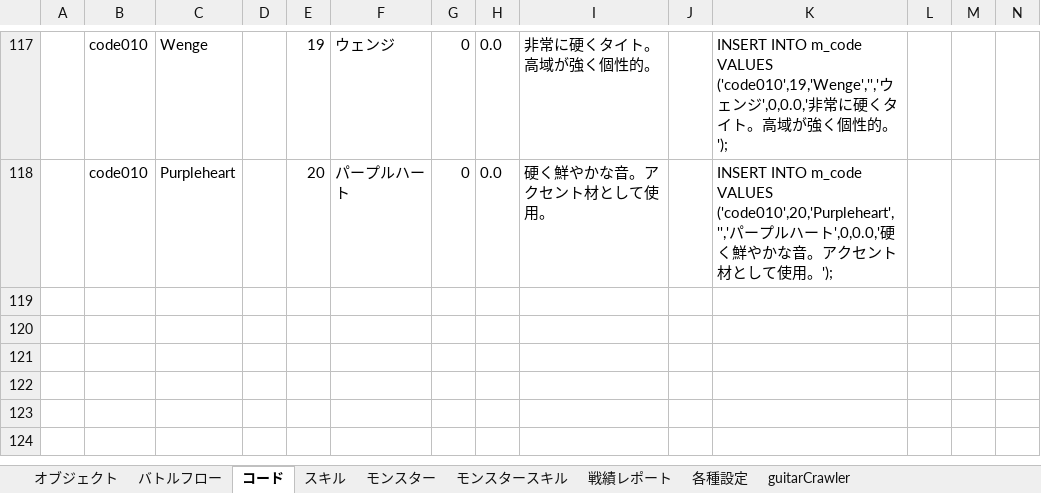
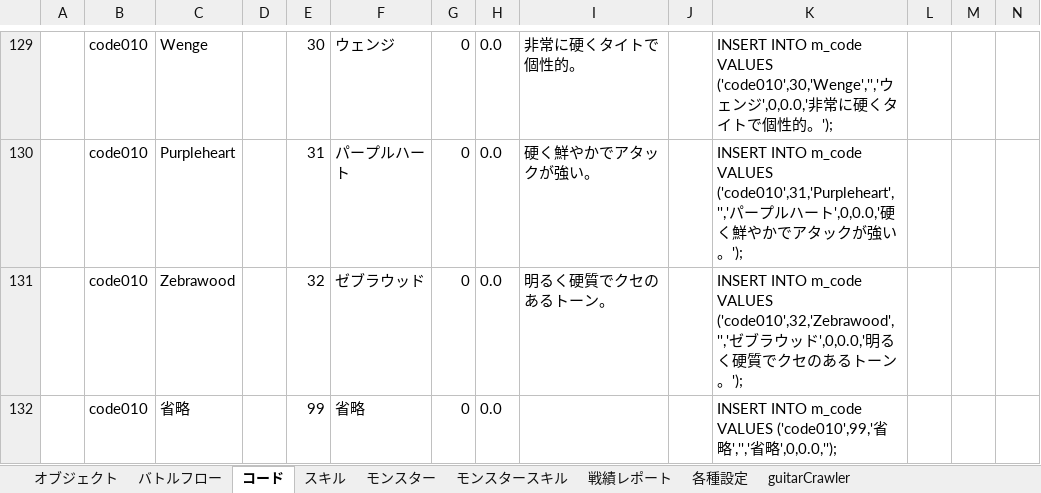
Before and after one commit to kazGear/portfolio, an Excel workbook: 設計メモ.xlsx, sheet コード, drawn as a sheet; only a part is shown, gaps mark what is left out; values as stored, in another font and other column widths than the file's, no borders; addresses are those after the commit; rows hold the shown columns only; the diff covers the shown part only; the diff names each change by its address in the sheet, - before the commit and + after, or states it on an @@ line.

```diff
--- a/設計メモ.xlsx (sheet コード)
+++ b/設計メモ.xlsx (sheet コード)
-E129: 19
+E129: 30
-I129: 非常に硬くタイト。高域が強く個性的。
+I129: 非常に硬くタイトで個性的。
-K129: …m_code VALUES ('code010',19,'Wenge','','ウェンジ',0,0.0,'非常に硬くタイト。高域が強く個性…
+K129: …m_code VALUES ('code010',30,'Wenge','','ウェンジ',0,0.0,'非常に硬くタイトで個性…
-E130: 20
+E130: 31
-I130: 硬く鮮やかな音。アクセント材として使用。
+I130: 硬く鮮やかでアタックが強い。
-K130: …m_code VALUES ('code010',20,'Purpleheart','','パープルハート',0,0.0,'硬く鮮やかな音。アクセント材として使用。');
+K130: …m_code VALUES ('code010',31,'Purpleheart','','パープルハート',0,0.0,'硬く鮮やかでアタックが強い。');
+row 131:  | code010 | Zebrawood |  | 32 | ゼブラウッド | 0 | 0.0 | 明るく硬質でクセのあるトーン。 |  | INSERT INTO m_code VALUES ('code010',32,'Zebrawood','','ゼブラウッド',0,0.0,'明るく硬質でクセのあるトーン。');
+row 132:  | code010 | 省略 |  | 99 | 省略 | 0 | 0.0 |  |  | INSERT INTO m_code VALUES ('code010',99,'省略','','省略',0,0.0,'');
```
Also changed, not shown: 17 added rows, 5 removed rows and 47 edited cells elsewhere in this sheet, sheet guitarCrawler, 13 other files.
